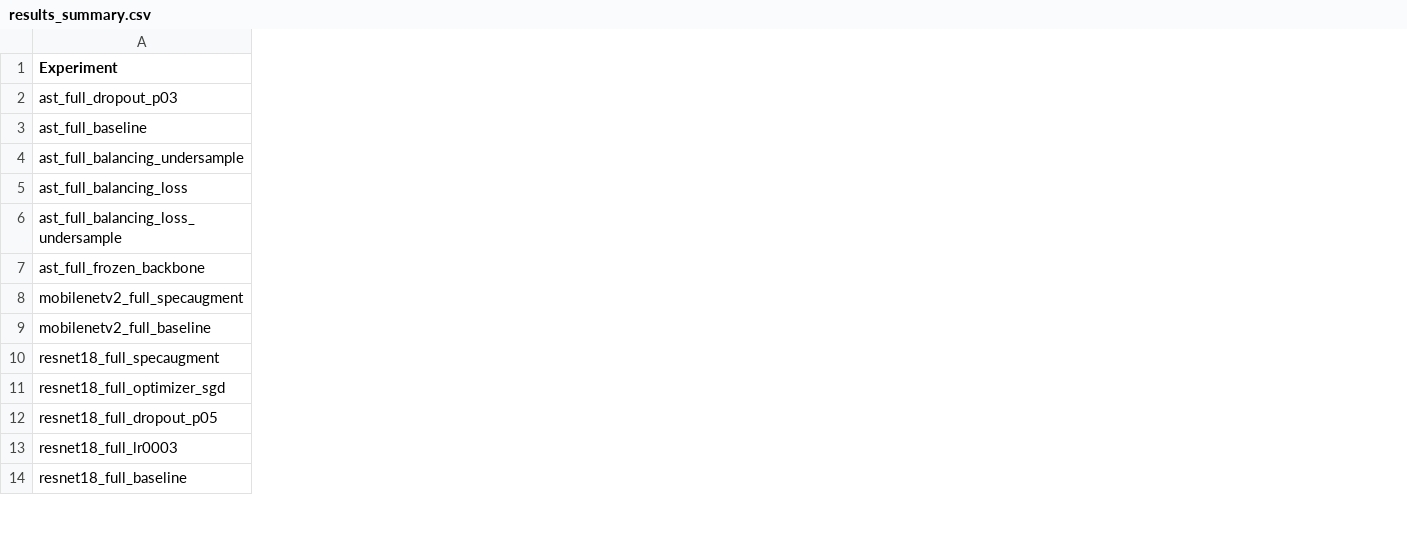
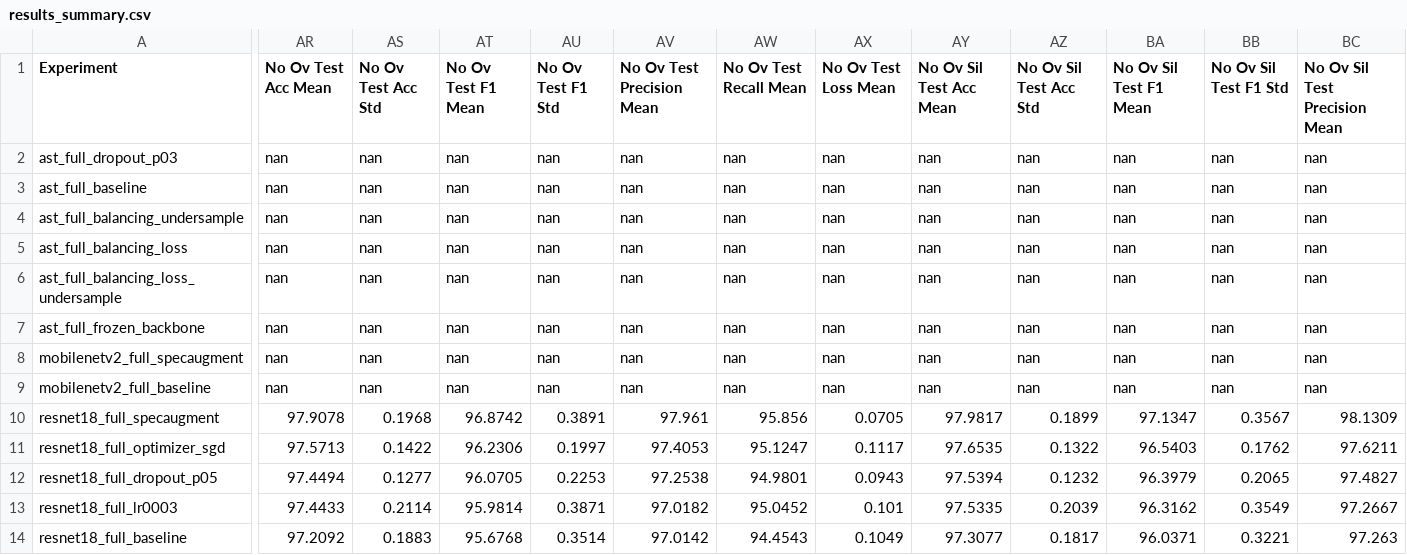
Before and after one commit to annaostrowska03/speech-commands-transformer-benchmark, a CSV file: reports/visualizations/results_summary.csv, drawn as a sheet; only a part is shown, gaps mark what is left out; the diff covers the shown part only; the diff names each change by its address in the sheet, - before the commit and + after, or states it on an @@ line.

```diff
--- a/reports/visualizations/results_summary.csv
+++ b/reports/visualizations/results_summary.csv
+column AR (No Ov Test Acc Mean), rows 2-14: nan | nan | nan | nan | nan | nan | nan | nan | 97.9078 | 97.5713 | 97.4494 | 97.4433 | 97.2092
+column AS (No Ov Test Acc Std), rows 2-14: nan | nan | nan | nan | nan | nan | nan | nan | 0.1968 | 0.1422 | 0.1277 | 0.2114 | 0.1883
+column AT (No Ov Test F1 Mean), rows 2-14: nan | nan | nan | nan | nan | nan | nan | nan | 96.8742 | 96.2306 | 96.0705 | 95.9814 | 95.6768
+column AU (No Ov Test F1 Std), rows 2-14: nan | nan | nan | nan | nan | nan | nan | nan | 0.3891 | 0.1997 | 0.2253 | 0.3871 | 0.3514
+column AV (No Ov Test Precision Mean), rows 2-14: nan | nan | nan | nan | nan | nan | nan | nan | 97.961 | 97.4053 | 97.2538 | 97.0182 | 97.0142
+column AW (No Ov Test Recall Mean), rows 2-14: nan | nan | nan | nan | nan | nan | nan | nan | 95.856 | 95.1247 | 94.9801 | 95.0452 | 94.4543
+column AX (No Ov Test Loss Mean), rows 2-14: nan | nan | nan | nan | nan | nan | nan | nan | 0.0705 | 0.1117 | 0.0943 | 0.101 | 0.1049
+column AY (No Ov Sil Test Acc Mean), rows 2-14: nan | nan | nan | nan | nan | nan | nan | nan | 97.9817 | 97.6535 | 97.5394 | 97.5335 | 97.3077
+column AZ (No Ov Sil Test Acc Std), rows 2-14: nan | nan | nan | nan | nan | nan | nan | nan | 0.1899 | 0.1322 | 0.1232 | 0.2039 | 0.1817
+column BA (No Ov Sil Test F1 Mean), rows 2-14: nan | nan | nan | nan | nan | nan | nan | nan | 97.1347 | 96.5403 | 96.3979 | 96.3162 | 96.0371
+column BB (No Ov Sil Test F1 Std), rows 2-14: nan | nan | nan | nan | nan | nan | nan | nan | 0.3567 | 0.1762 | 0.2065 | 0.3549 | 0.3221
+column BC (No Ov Sil Test Precision Mean), rows 2-14: nan | nan | nan | nan | nan | nan | nan | nan | 98.1309 | 97.6211 | 97.4827 | 97.2667 | 97.263
```
Also changed, not shown: 2 added columns elsewhere in this file, 1 other file.
